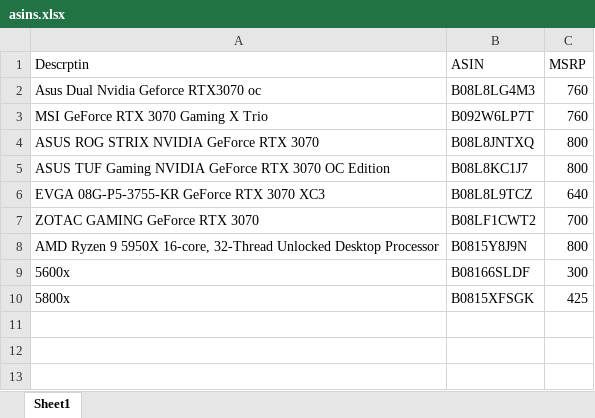
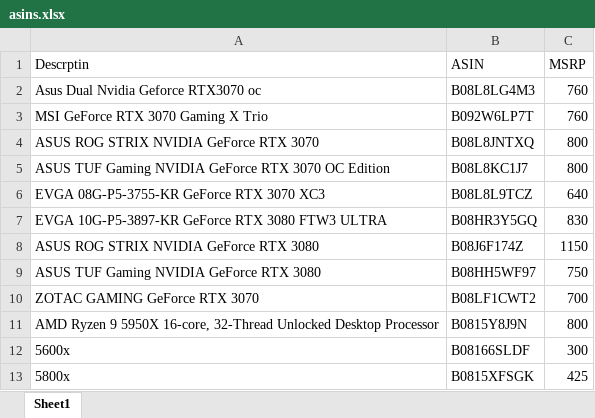
Before and after one commit to victor921/amazonBot, an Excel workbook: asins.xlsx, sheet Sheet1, drawn as a sheet; values as stored, in another font and other column widths than the file's, no borders; the diff names each change by its address in the sheet, - before the commit and + after, or states it on an @@ line.

```diff
--- a/asins.xlsx (sheet Sheet1)
+++ b/asins.xlsx (sheet Sheet1)
+row 7: EVGA 10G-P5-3897-KR GeForce RTX 3080 FTW3 ULTRA | B08HR3Y5GQ | 830
+row 8: ASUS ROG STRIX NVIDIA GeForce RTX 3080 | B08J6F174Z | 1150
+row 9: ASUS TUF Gaming NVIDIA GeForce RTX 3080 | B08HH5WF97 | 750
```
Also changed, not shown: 8 other files.
